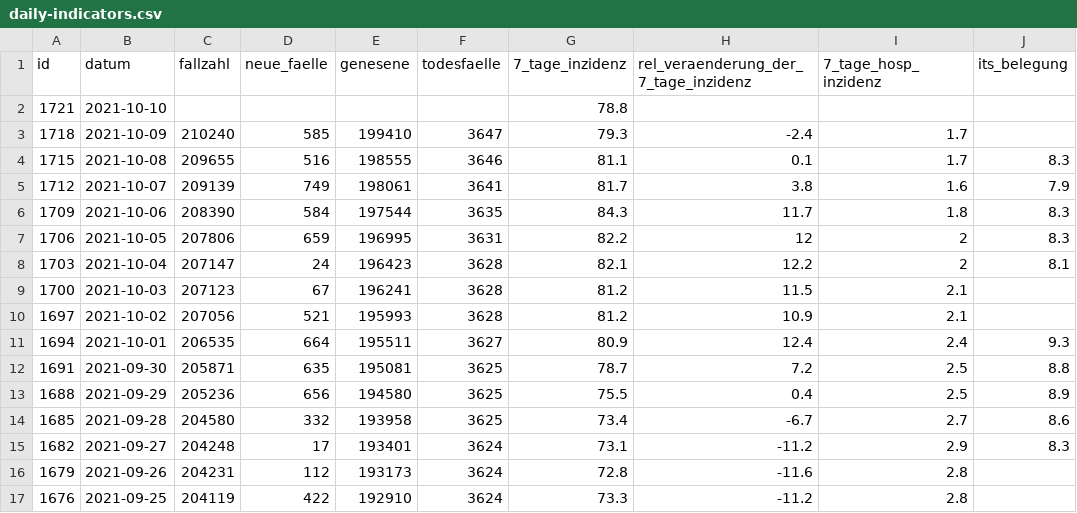
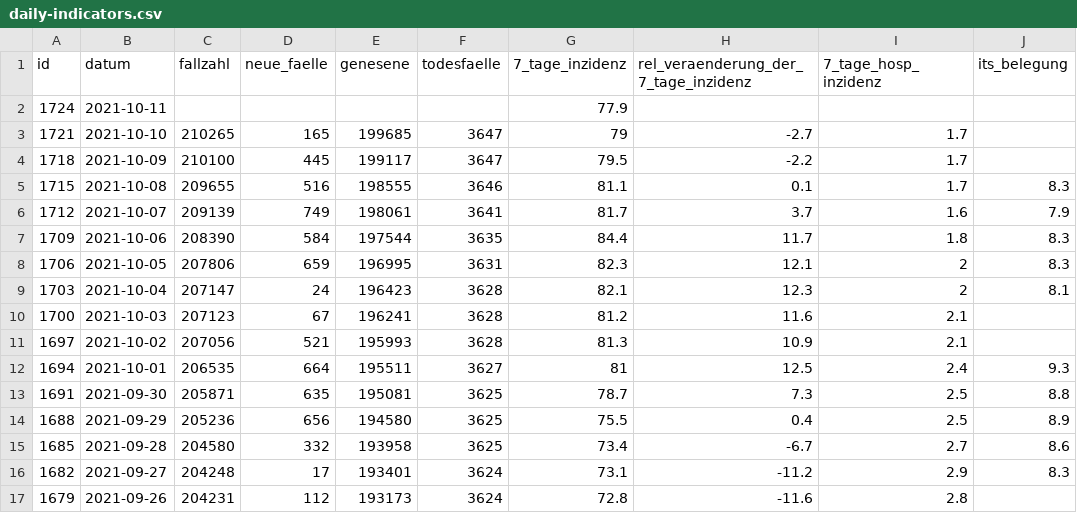
Before and after one commit to MarkusH/covid19-berlin, a CSV file: data/daily-indicators.csv, drawn as a sheet; only a part is shown; the shorter side is filled out with more unchanged rows.

```diff
--- a/data/daily-indicators.csv
+++ b/data/daily-indicators.csv
@@ -1,13 +1,14 @@
 id;datum;fallzahl;neue_faelle;genesene;todesfaelle;7_tage_inzidenz;rel_veraenderung_der_7_tage_inzidenz;7_tage_hosp_inzidenz;its_belegung
-1721;2021-10-10;;;;;78.8;;;
-1718;2021-10-09;210240;585;199410;3647;79.3;-2.4;1.7;
+1724;2021-10-11;;;;;77.9;;;
+1721;2021-10-10;210265;165;199685;3647;79;-2.7;1.7;
+1718;2021-10-09;210100;445;199117;3647;79.5;-2.2;1.7;
 1715;2021-10-08;209655;516;198555;3646;81.1;0.1;1.7;8.3
-1712;2021-10-07;209139;749;198061;3641;81.7;3.8;1.6;7.9
-1709;2021-10-06;208390;584;197544;3635;84.3;11.7;1.8;8.3
-1706;2021-10-05;207806;659;196995;3631;82.2;12;2;8.3
-1703;2021-10-04;207147;24;196423;3628;82.1;12.2;2;8.1
-1700;2021-10-03;207123;67;196241;3628;81.2;11.5;2.1;
-1697;2021-10-02;207056;521;195993;3628;81.2;10.9;2.1;
-1694;2021-10-01;206535;664;195511;3627;80.9;12.4;2.4;9.3
-1691;2021-09-30;205871;635;195081;3625;78.7;7.2;2.5;8.8
+1712;2021-10-07;209139;749;198061;3641;81.7;3.7;1.6;7.9
+1709;2021-10-06;208390;584;197544;3635;84.4;11.7;1.8;8.3
+1706;2021-10-05;207806;659;196995;3631;82.3;12.1;2;8.3
+1703;2021-10-04;207147;24;196423;3628;82.1;12.3;2;8.1
+1700;2021-10-03;207123;67;196241;3628;81.2;11.6;2.1;
+1697;2021-10-02;207056;521;195993;3628;81.3;10.9;2.1;
+1694;2021-10-01;206535;664;195511;3627;81;12.5;2.4;9.3
+1691;2021-09-30;205871;635;195081;3625;78.7;7.3;2.5;8.8
 1688;2021-09-29;205236;656;194580;3625;75.5;0.4;2.5;8.9
```
Also changed, not shown: data/7-day-incidence.csv, data/daily-numbers.csv.
